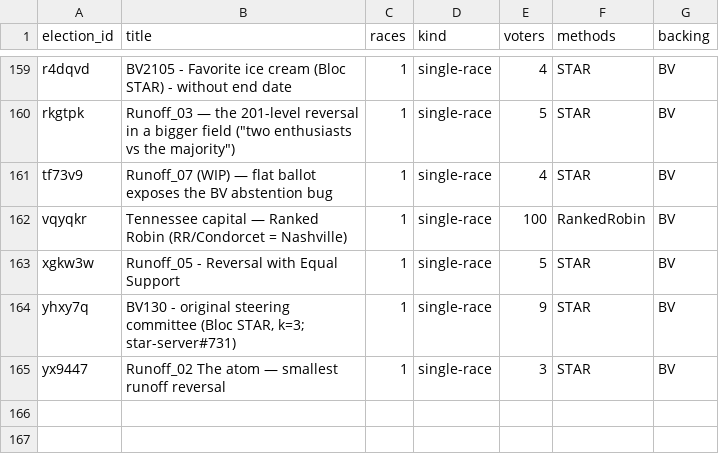
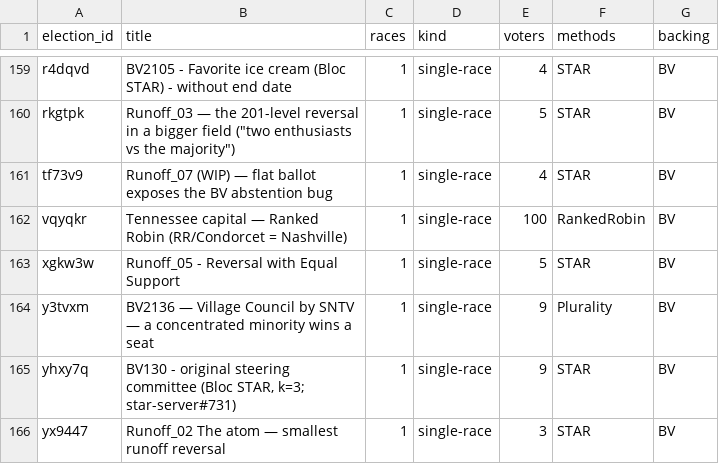
Before and after one commit to masiarek/star-voting-library, a CSV file: 00_start_here/YAML_test_case_index/elections.csv, drawn as a sheet; only a part is shown, gaps mark what is left out.

```diff
--- a/00_start_here/YAML_test_case_index/elections.csv
+++ b/00_start_here/YAML_test_case_index/elections.csv
@@ -163,2 +163,3 @@ vqyqkr,Tennessee capital — Ranked Robin (RR/Condorcet = Nashville),1,single-ra
 xgkw3w,Runoff_05 - Reversal with Equal Support,1,single-race,5,STAR,BV
+y3tvxm,BV2136 — Village Council by SNTV — a concentrated minority wins a seat,1,single-race,9,Plurality,BV
 yhxy7q,"BV130 - original steering committee (Bloc STAR, k=3; star-server#731)",1,single-race,9,STAR,BV
```
Also changed, not shown: 00_start_here/YAML_test_case_index/bv_cases.csv, 00_start_here/YAML_test_case_index/races.csv, 10 other files.
